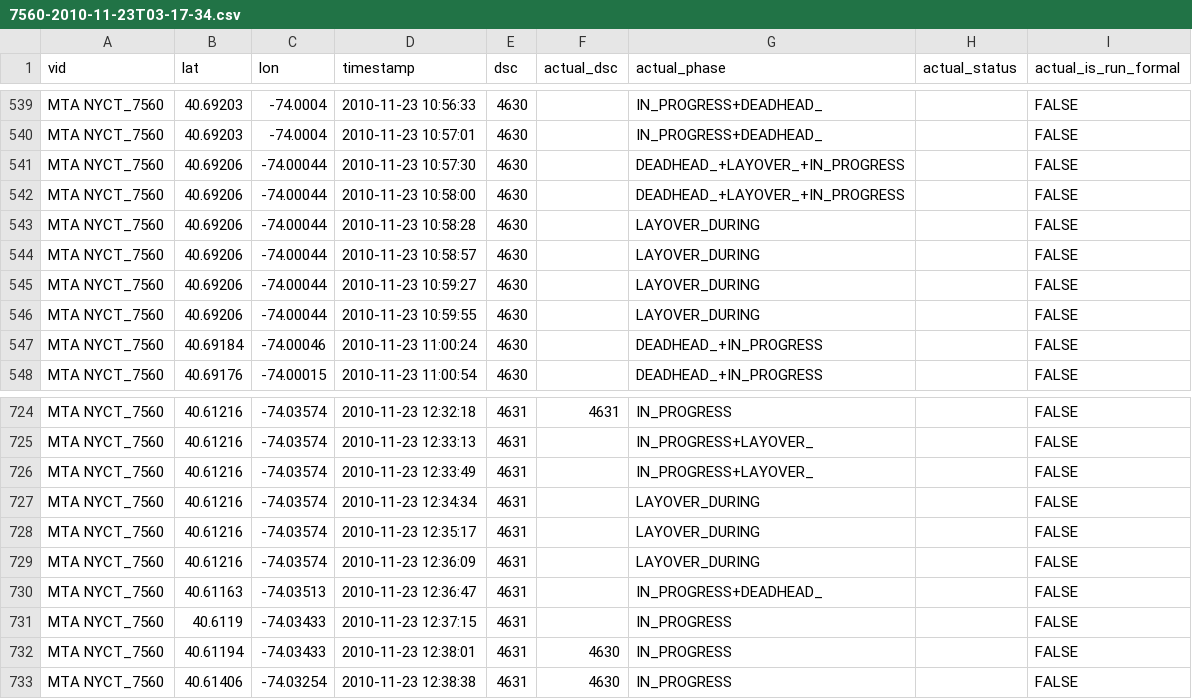
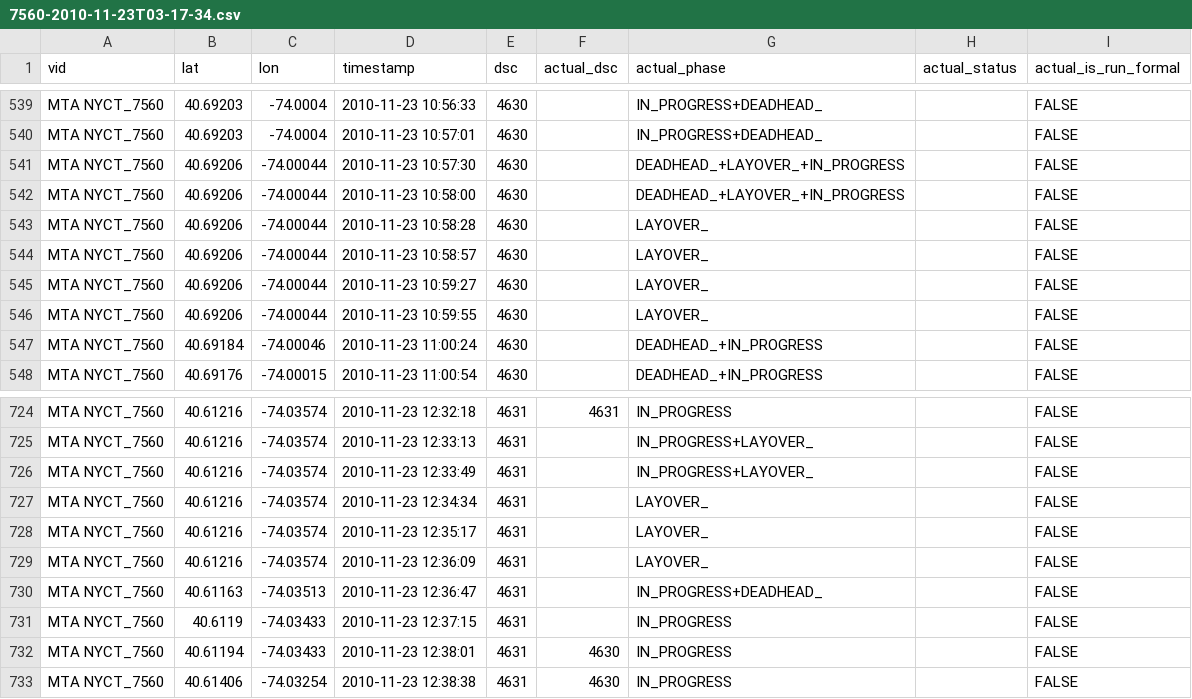
Before and after one commit to camsys/onebusaway-nyc, a CSV file: onebusaway-nyc-integration-tests/src/integration-test/resources/traces/7560-2010-11-23T03-17-34.csv, drawn as a sheet; only a part is shown, gaps mark what is left out.

```diff
--- a/onebusaway-nyc-integration-tests/src/integration-test/resources/traces/7560-2010-11-23T03-17-34.csv
+++ b/onebusaway-nyc-integration-tests/src/integration-test/resources/traces/7560-2010-11-23T03-17-34.csv
@@ -542,6 +542,6 @@ MTA NYCT_7560,40.69206,-74.00044,2010-11-23 10:57:30,4630,,DEADHEAD_+LAYOVER_+IN
 MTA NYCT_7560,40.69206,-74.00044,2010-11-23 10:58:00,4630,,DEADHEAD_+LAYOVER_+IN_PROGRESS,,FALSE
-MTA NYCT_7560,40.69206,-74.00044,2010-11-23 10:58:28,4630,,LAYOVER_DURING,,FALSE
-MTA NYCT_7560,40.69206,-74.00044,2010-11-23 10:58:57,4630,,LAYOVER_DURING,,FALSE
-MTA NYCT_7560,40.69206,-74.00044,2010-11-23 10:59:27,4630,,LAYOVER_DURING,,FALSE
-MTA NYCT_7560,40.69206,-74.00044,2010-11-23 10:59:55,4630,,LAYOVER_DURING,,FALSE
+MTA NYCT_7560,40.69206,-74.00044,2010-11-23 10:58:28,4630,,LAYOVER_,,FALSE
+MTA NYCT_7560,40.69206,-74.00044,2010-11-23 10:58:57,4630,,LAYOVER_,,FALSE
+MTA NYCT_7560,40.69206,-74.00044,2010-11-23 10:59:27,4630,,LAYOVER_,,FALSE
+MTA NYCT_7560,40.69206,-74.00044,2010-11-23 10:59:55,4630,,LAYOVER_,,FALSE
 MTA NYCT_7560,40.69184,-74.00046,2010-11-23 11:00:24,4630,,DEADHEAD_+IN_PROGRESS,,FALSE
@@ -726,5 +726,5 @@ MTA NYCT_7560,40.61216,-74.03574,2010-11-23 12:33:13,4631,,IN_PROGRESS+LAYOVER_,
 MTA NYCT_7560,40.61216,-74.03574,2010-11-23 12:33:49,4631,,IN_PROGRESS+LAYOVER_,,FALSE
-MTA NYCT_7560,40.61216,-74.03574,2010-11-23 12:34:34,4631,,LAYOVER_DURING,,FALSE
-MTA NYCT_7560,40.61216,-74.03574,2010-11-23 12:35:17,4631,,LAYOVER_DURING,,FALSE
-MTA NYCT_7560,40.61216,-74.03574,2010-11-23 12:36:09,4631,,LAYOVER_DURING,,FALSE
+MTA NYCT_7560,40.61216,-74.03574,2010-11-23 12:34:34,4631,,LAYOVER_,,FALSE
+MTA NYCT_7560,40.61216,-74.03574,2010-11-23 12:35:17,4631,,LAYOVER_,,FALSE
+MTA NYCT_7560,40.61216,-74.03574,2010-11-23 12:36:09,4631,,LAYOVER_,,FALSE
 MTA NYCT_7560,40.61163,-74.03513,2010-11-23 12:36:47,4631,,IN_PROGRESS+DEADHEAD_,,FALSE
```
Also changed, not shown: onebusaway-nyc-integration-tests/src/integration-test/resources/traces/2711_20111208_054046_102329.csv, onebusaway-nyc-integration-tests/src/integration-test/resources/traces/4138_20111207_150000_220000.csv, 16 other files.
